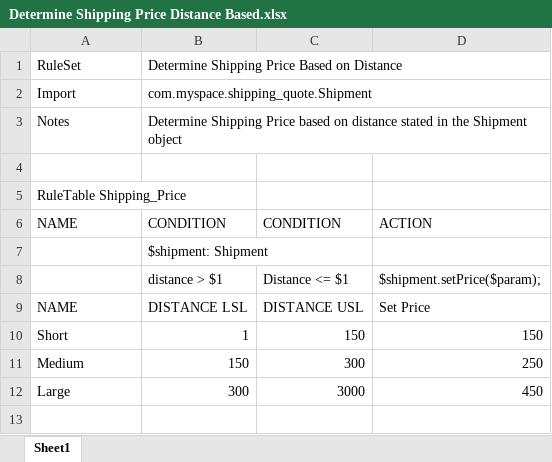
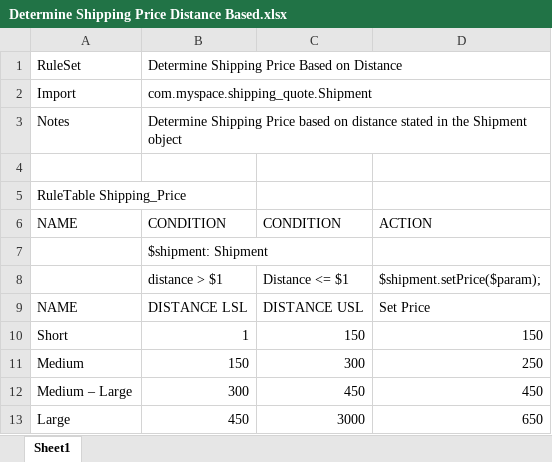
Before and after one commit to diego-torres/shipping-quote, an Excel workbook: src/main/resources/com/myspace/shipping_quote/Determine Shipping Price Distance Based.xlsx, sheet Sheet1, drawn as a sheet; values as stored, in another font and other column widths than the file's, no borders; the diff names each change by its address in the sheet, - before the commit and + after, or states it on an @@ line.

Commit message:
Uploaded 17-Jan-2019 10:50:25 {/src/main/resources/com/myspace/shipping_quote/Determine Shipping Price Distance Based.xlsx}

```diff
--- a/src/main/resources/com/myspace/shipping_quote/Determine Shipping Price Distance Based.xlsx (sheet Sheet1)
+++ b/src/main/resources/com/myspace/shipping_quote/Determine Shipping Price Distance Based.xlsx (sheet Sheet1)
-A12: Large
+A12: Medium – Large
-C12: 3000
+C12: 450
+row 13: Large | 450 | 3000 | 650
```
